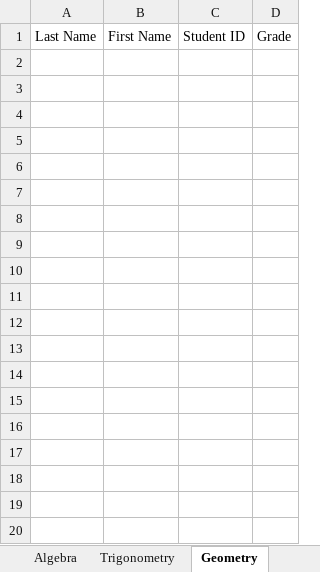
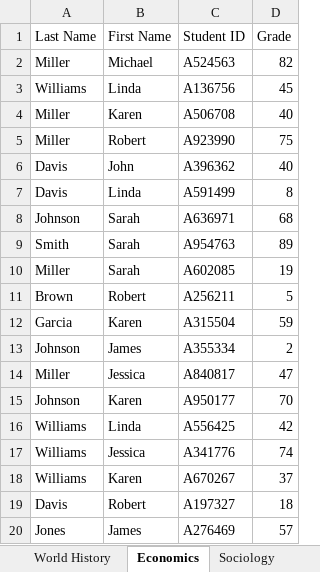
Before and after one commit to karlieward/Excel-Grade-Summary, an Excel workbook: formatted_grades.xlsx, sheet Economics, drawn as a sheet; only a part is shown; values as stored, in another font and other column widths than the file's, no borders; the diff covers the shown part only; the diff names each change by its address in the sheet, - before the commit and + after, or states it on an @@ line.

```diff
--- a/formatted_grades.xlsx (sheet Economics)
+++ b/formatted_grades.xlsx (sheet Economics)
-sheet tab: Trigonometry
+sheet tab: World History
-sheet tab: Geometry
+sheet tab: Economics
+row 2: Miller | Michael | A524563 | 82
+row 3: Williams | Linda | A136756 | 45
+row 4: Miller | Karen | A506708 | 40
+row 5: Miller | Robert | A923990 | 75
+row 6: Davis | John | A396362 | 40
+row 7: Davis | Linda | A591499 | 8
+row 8: Johnson | Sarah | A636971 | 68
+row 9: Smith | Sarah | A954763 | 89
+row 10: Miller | Sarah | A602085 | 19
+row 11: Brown | Robert | A256211 | 5
+row 12: Garcia | Karen | A315504 | 59
+row 13: Johnson | James | A355334 | 2
+row 14: Miller | Jessica | A840817 | 47
+row 15: Johnson | Karen | A950177 | 70
+row 16: Williams | Linda | A556425 | 42
+row 17: Williams | Jessica | A341776 | 74
+row 18: Williams | Karen | A670267 | 37
+row 19: Davis | Robert | A197327 | 18
+row 20: Jones | James | A276469 | 57
```
Also changed, not shown: 20 added rows elsewhere in this sheet, sheet World History, sheet Sociology, sheet US History, other sheet tabs, 4 other files.
